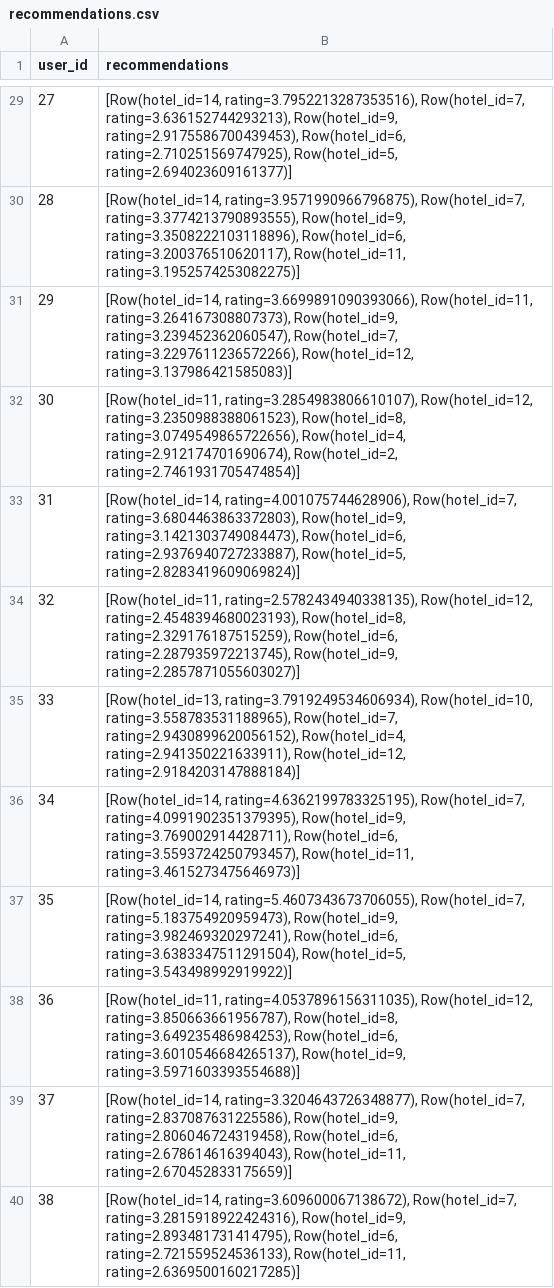
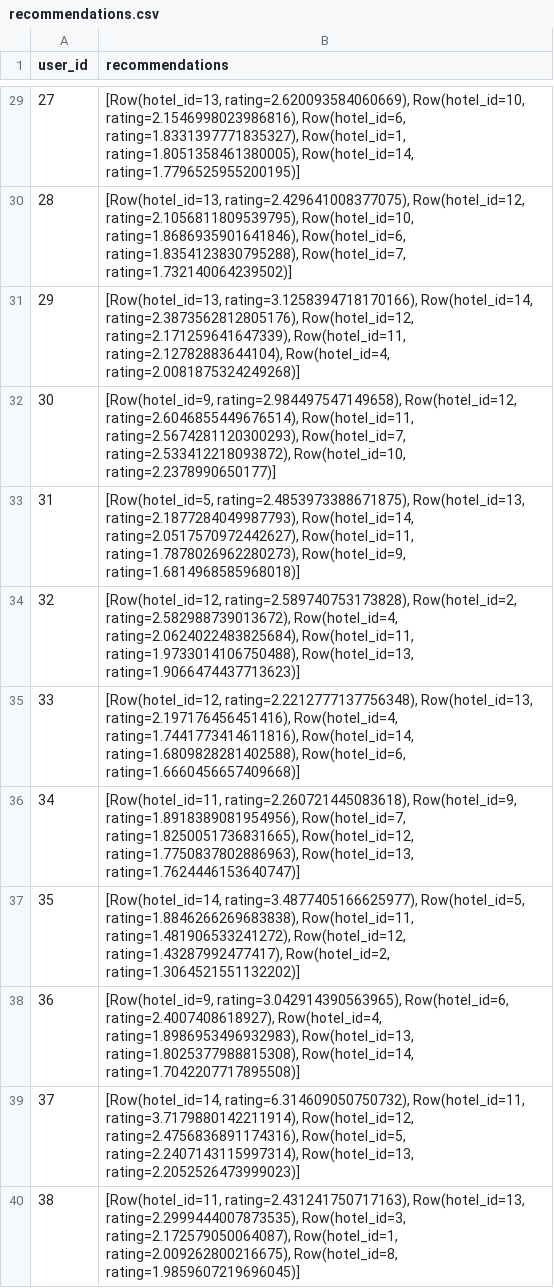
Before and after one commit to Dilki20thakshmila/Tourism-Analytics-Hotel-Recommendation, a CSV file: outputs/recommendations.csv, drawn as a sheet; only a part is shown, gaps mark what is left out; the diff covers the shown part only.

```diff
--- a/outputs/recommendations.csv
+++ b/outputs/recommendations.csv
@@ -29,12 +29,12 @@ user_id,recommendations
-27,"[Row(hotel_id=14, rating=3.7952213287353516), Row(hotel_id=7, rating=3.636152744293213), Row(hotel_id=9, rating=2.9175586700439453), Row(hotel_id=6, rating=2.710251569747925), Row(hotel_id=5, rating=2.694023609161377)]"
-28,"[Row(hotel_id=14, rating=3.9571990966796875), Row(hotel_id=7, rating=3.3774213790893555), Row(hotel_id=9, rating=3.3508222103118896), Row(hotel_id=6, rating=3.200376510620117), Row(hotel_id=11, rating=3.1952574253082275)]"
-29,"[Row(hotel_id=14, rating=3.6699891090393066), Row(hotel_id=11, rating=3.264167308807373), Row(hotel_id=9, rating=3.239452362060547), Row(hotel_id=7, rating=3.2297611236572266), Row(hotel_id=12, rating=3.137986421585083)]"
-30,"[Row(hotel_id=11, rating=3.2854983806610107), Row(hotel_id=12, rating=3.2350988388061523), Row(hotel_id=8, rating=3.0749549865722656), Row(hotel_id=4, rating=2.912174701690674), Row(hotel_id=2, rating=2.7461931705474854)]"
-31,"[Row(hotel_id=14, rating=4.001075744628906), Row(hotel_id=7, rating=3.6804463863372803), Row(hotel_id=9, rating=3.1421303749084473), Row(hotel_id=6, rating=2.9376940727233887), Row(hotel_id=5, rating=2.8283419609069824)]"
-32,"[Row(hotel_id=11, rating=2.5782434940338135), Row(hotel_id=12, rating=2.4548394680023193), Row(hotel_id=8, rating=2.329176187515259), Row(hotel_id=6, rating=2.287935972213745), Row(hotel_id=9, rating=2.2857871055603027)]"
-33,"[Row(hotel_id=13, rating=3.7919249534606934), Row(hotel_id=10, rating=3.558783531188965), Row(hotel_id=7, rating=2.9430899620056152), Row(hotel_id=4, rating=2.941350221633911), Row(hotel_id=12, rating=2.9184203147888184)]"
-34,"[Row(hotel_id=14, rating=4.6362199783325195), Row(hotel_id=7, rating=4.0991902351379395), Row(hotel_id=9, rating=3.769002914428711), Row(hotel_id=6, rating=3.5593724250793457), Row(hotel_id=11, rating=3.4615273475646973)]"
-35,"[Row(hotel_id=14, rating=5.4607343673706055), Row(hotel_id=7, rating=5.183754920959473), Row(hotel_id=9, rating=3.982469320297241), Row(hotel_id=6, rating=3.6383347511291504), Row(hotel_id=5, rating=3.543498992919922)]"
-36,"[Row(hotel_id=11, rating=4.0537896156311035), Row(hotel_id=12, rating=3.850663661956787), Row(hotel_id=8, rating=3.649235486984253), Row(hotel_id=6, rating=3.6010546684265137), Row(hotel_id=9, rating=3.5971603393554688)]"
-37,"[Row(hotel_id=14, rating=3.3204643726348877), Row(hotel_id=7, rating=2.837087631225586), Row(hotel_id=9, rating=2.806046724319458), Row(hotel_id=6, rating=2.678614616394043), Row(hotel_id=11, rating=2.670452833175659)]"
-38,"[Row(hotel_id=14, rating=3.609600067138672), Row(hotel_id=7, rating=3.2815918922424316), Row(hotel_id=9, rating=2.893481731414795), Row(hotel_id=6, rating=2.721559524536133), Row(hotel_id=11, rating=2.6369500160217285)]"
+27,"[Row(hotel_id=13, rating=2.620093584060669), Row(hotel_id=10, rating=2.1546998023986816), Row(hotel_id=6, rating=1.8331397771835327), Row(hotel_id=1, rating=1.8051358461380005), Row(hotel_id=14, rating=1.7796525955200195)]"
+28,"[Row(hotel_id=13, rating=2.429641008377075), Row(hotel_id=12, rating=2.1056811809539795), Row(hotel_id=10, rating=1.8686935901641846), Row(hotel_id=6, rating=1.8354123830795288), Row(hotel_id=7, rating=1.732140064239502)]"
+29,"[Row(hotel_id=13, rating=3.1258394718170166), Row(hotel_id=14, rating=2.3873562812805176), Row(hotel_id=12, rating=2.171259641647339), Row(hotel_id=11, rating=2.12782883644104), Row(hotel_id=4, rating=2.0081875324249268)]"
+30,"[Row(hotel_id=9, rating=2.984497547149658), Row(hotel_id=12, rating=2.6046855449676514), Row(hotel_id=11, rating=2.5674281120300293), Row(hotel_id=7, rating=2.533412218093872), Row(hotel_id=10, rating=2.2378990650177)]"
+31,"[Row(hotel_id=5, rating=2.4853973388671875), Row(hotel_id=13, rating=2.1877284049987793), Row(hotel_id=14, rating=2.0517570972442627), Row(hotel_id=11, rating=1.7878026962280273), Row(hotel_id=9, rating=1.6814968585968018)]"
+32,"[Row(hotel_id=12, rating=2.589740753173828), Row(hotel_id=2, rating=2.582988739013672), Row(hotel_id=4, rating=2.0624022483825684), Row(hotel_id=11, rating=1.9733014106750488), Row(hotel_id=13, rating=1.9066474437713623)]"
+33,"[Row(hotel_id=12, rating=2.2212777137756348), Row(hotel_id=13, rating=2.197176456451416), Row(hotel_id=4, rating=1.7441773414611816), Row(hotel_id=14, rating=1.6809828281402588), Row(hotel_id=6, rating=1.6660456657409668)]"
+34,"[Row(hotel_id=11, rating=2.260721445083618), Row(hotel_id=9, rating=1.8918389081954956), Row(hotel_id=7, rating=1.8250051736831665), Row(hotel_id=12, rating=1.7750837802886963), Row(hotel_id=13, rating=1.7624446153640747)]"
+35,"[Row(hotel_id=14, rating=3.4877405166625977), Row(hotel_id=5, rating=1.8846266269683838), Row(hotel_id=11, rating=1.481906533241272), Row(hotel_id=12, rating=1.43287992477417), Row(hotel_id=2, rating=1.3064521551132202)]"
+36,"[Row(hotel_id=9, rating=3.042914390563965), Row(hotel_id=6, rating=2.4007408618927), Row(hotel_id=4, rating=1.8986953496932983), Row(hotel_id=13, rating=1.8025377988815308), Row(hotel_id=14, rating=1.7042207717895508)]"
+37,"[Row(hotel_id=14, rating=6.314609050750732), Row(hotel_id=11, rating=3.7179880142211914), Row(hotel_id=12, rating=2.4756836891174316), Row(hotel_id=5, rating=2.2407143115997314), Row(hotel_id=13, rating=2.2052526473999023)]"
+38,"[Row(hotel_id=11, rating=2.431241750717163), Row(hotel_id=13, rating=2.2999444007873535), Row(hotel_id=3, rating=2.172579050064087), Row(hotel_id=1, rating=2.009262800216675), Row(hotel_id=8, rating=1.9859607219696045)]"
```
Also changed, not shown: 38 edited cells elsewhere in this file, outputs/cluster_profiles.csv, outputs/evaluation_metrics.csv, 11 other files.
